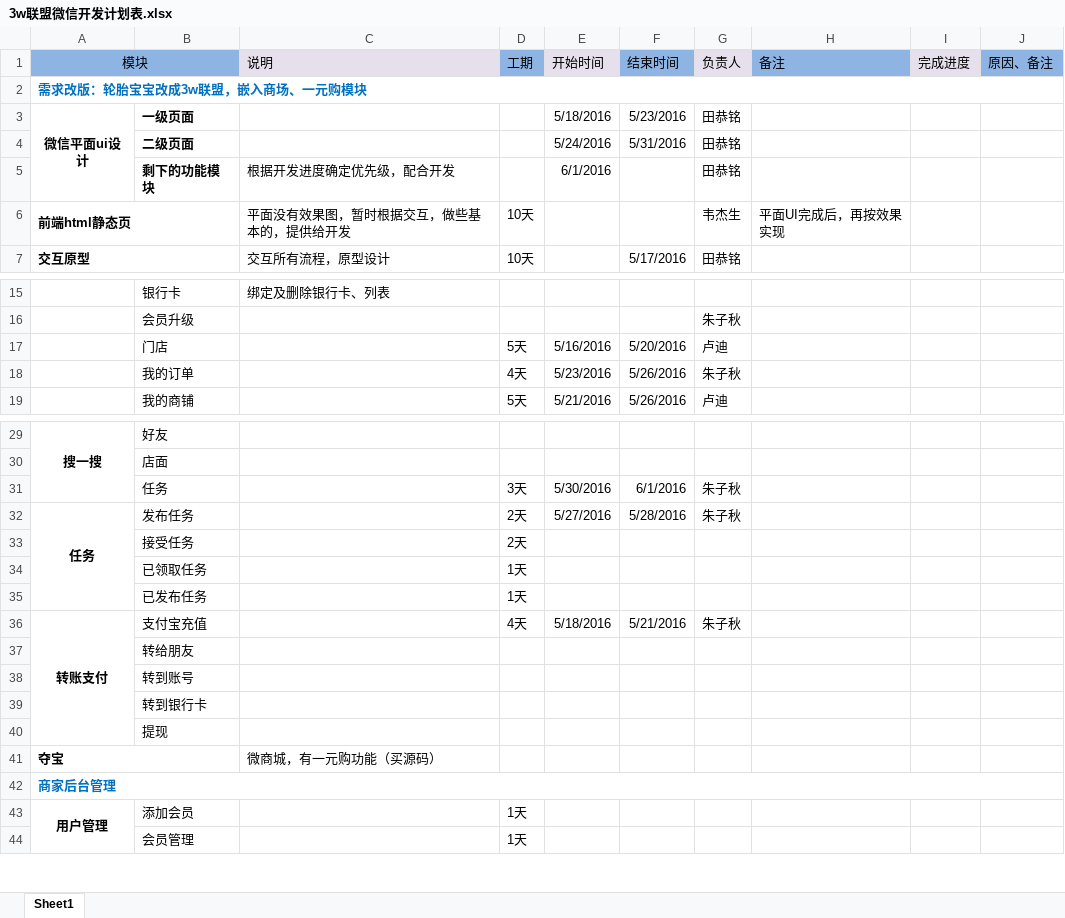
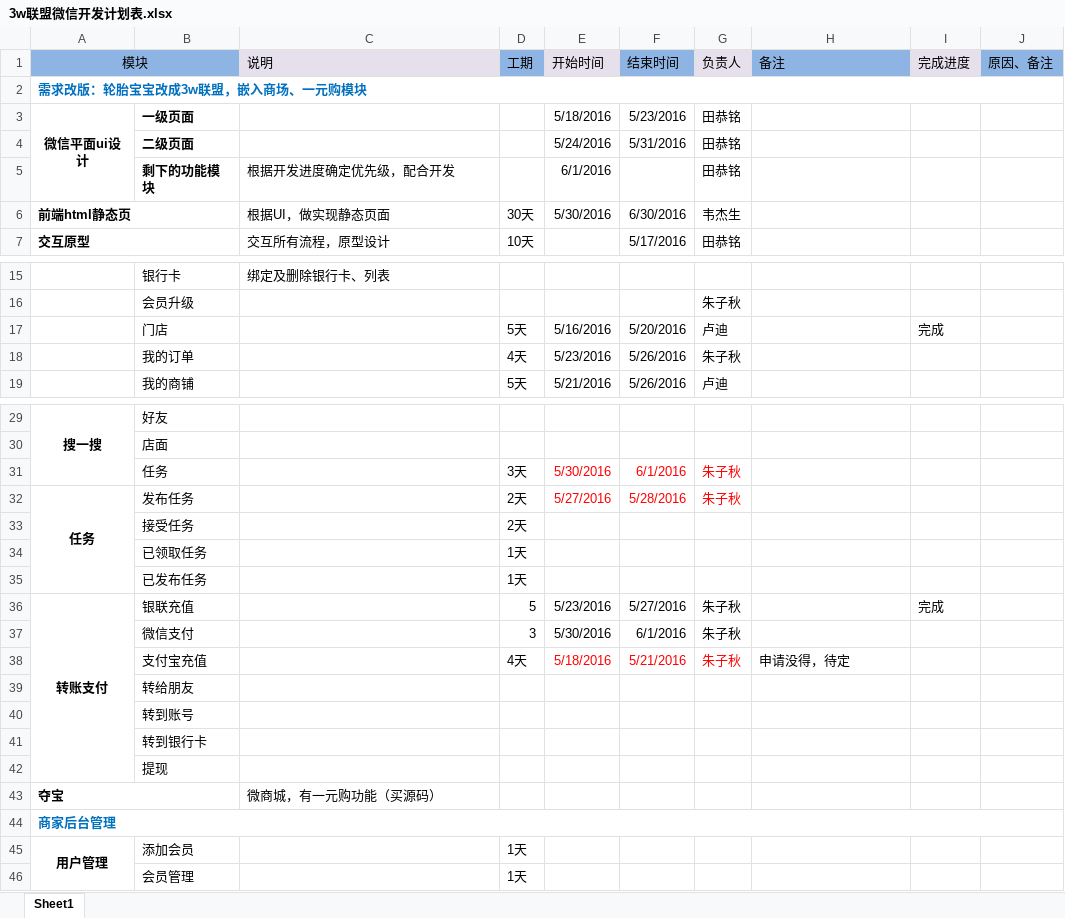
Before and after one commit to ludycool/TY_TireTreasure, an Excel workbook: doc/3w联盟微信开发计划表.xlsx, sheet Sheet1, drawn as a sheet; only a part is shown, gaps mark what is left out; values as stored, in another font and other column widths than the file's, no borders; removed rows and columns are numbered as before the commit, all else as after; the diff names each change by its address in the sheet, - before the commit and + after, or states it on an @@ line.

```diff
--- a/doc/3w联盟微信开发计划表.xlsx (sheet Sheet1)
+++ b/doc/3w联盟微信开发计划表.xlsx (sheet Sheet1)
-C6 (说明): 平面没有效果图，暂时根据交互，做些基本的，提供给开发
+C6 (说明): 根据UI，做实现静态页面
-D6 (工期): 10天
+D6 (工期): 30天
-E6 (开始时间): (empty)
+E6 (开始时间): 5/30/2016
-F6 (结束时间): (empty)
+F6 (结束时间): 6/30/2016
-H6 (备注): 平面UI完成后，再按效果实现
+H6 (备注): (empty)
-I17 (完成进度): (empty)
+I17 (完成进度): 完成
-E31:G32 text colour: black
+E31:G32 text colour: #FF0000
+row 36: 转账支付 | 银联充值 |  | 5 | 5/23/2016 | 5/27/2016 | 朱子秋 |  | 完成
+row 37:  | 微信支付 |  | 3 | 5/30/2016 | 6/1/2016 | 朱子秋
-A38 (模块): 转账支付
+A38 (模块): (empty)
-A36:A40 merged
-E38:G38 text colour: black
+E38:G38 text colour: #FF0000
-H38 (备注): (empty)
+H38 (备注): 申请没得，待定
```
Also changed, not shown: 4 other files.
